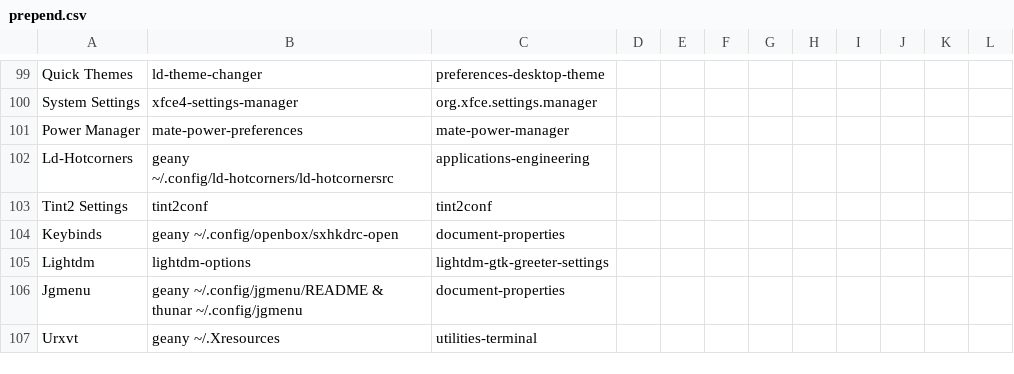
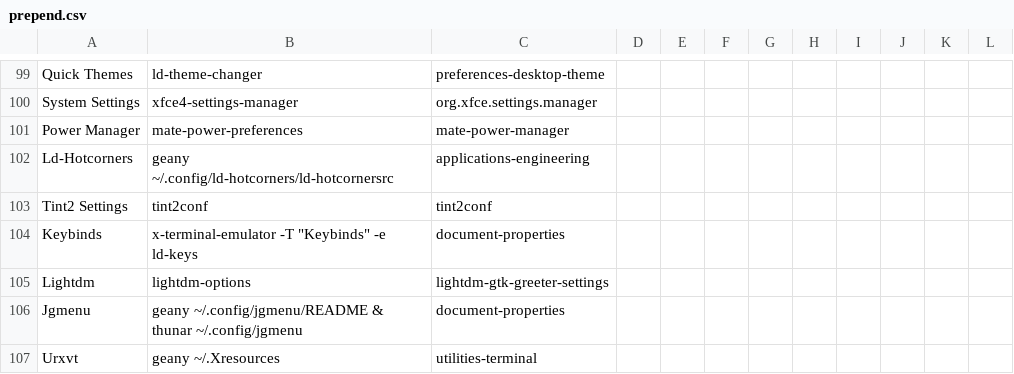
Before and after one commit to sleekmason/Lilidog-Trixie, a CSV file: config/includes.chroot_after_packages/etc/skel/.config/jgmenu/prepend.csv, drawn as a sheet; only a part is shown, gaps mark what is left out.

```diff
--- a/config/includes.chroot_after_packages/etc/skel/.config/jgmenu/prepend.csv
+++ b/config/includes.chroot_after_packages/etc/skel/.config/jgmenu/prepend.csv
@@ -103,3 +103,3 @@ Ld-Hotcorners,       geany ~/.config/ld-hotcorners/ld-hotcornersrc,
 Tint2 Settings,      tint2conf,                                                            tint2conf
-Keybinds,            geany ~/.config/openbox/sxhkdrc-open,                                 document-properties
+Keybinds,            x-terminal-emulator -T "Keybinds" -e ld-keys,                         document-properties
 Lightdm,             lightdm-options,                                                      lightdm-gtk-greeter-settings
```
Also changed, not shown: 1 other file.
